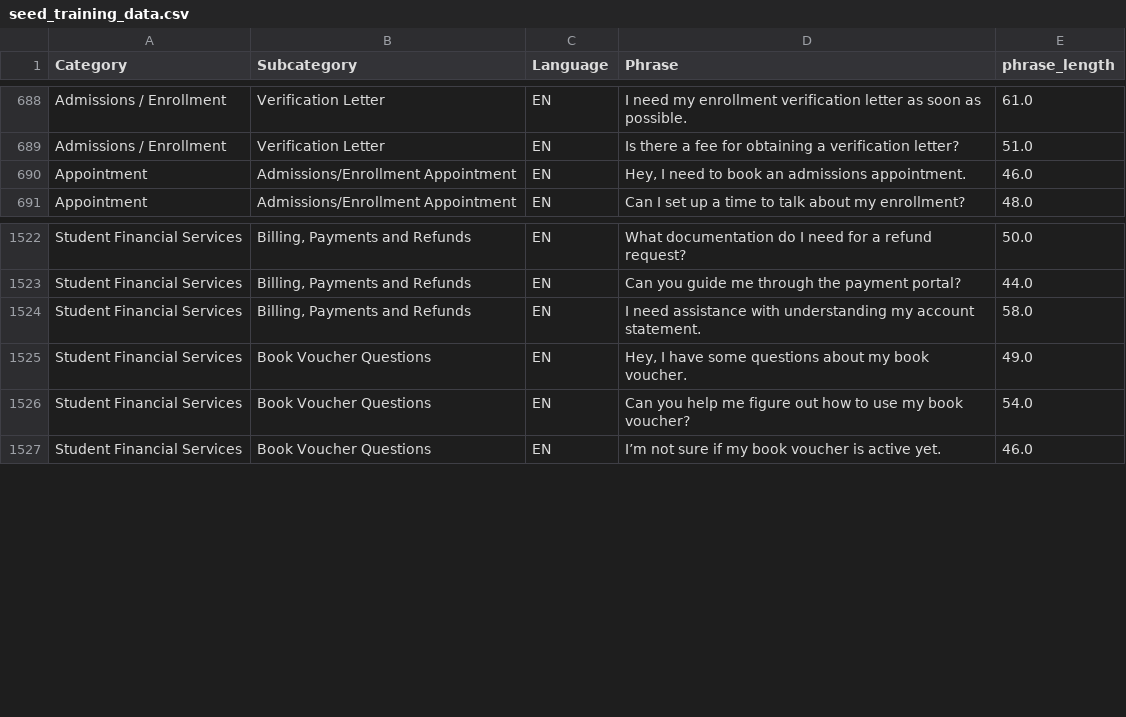
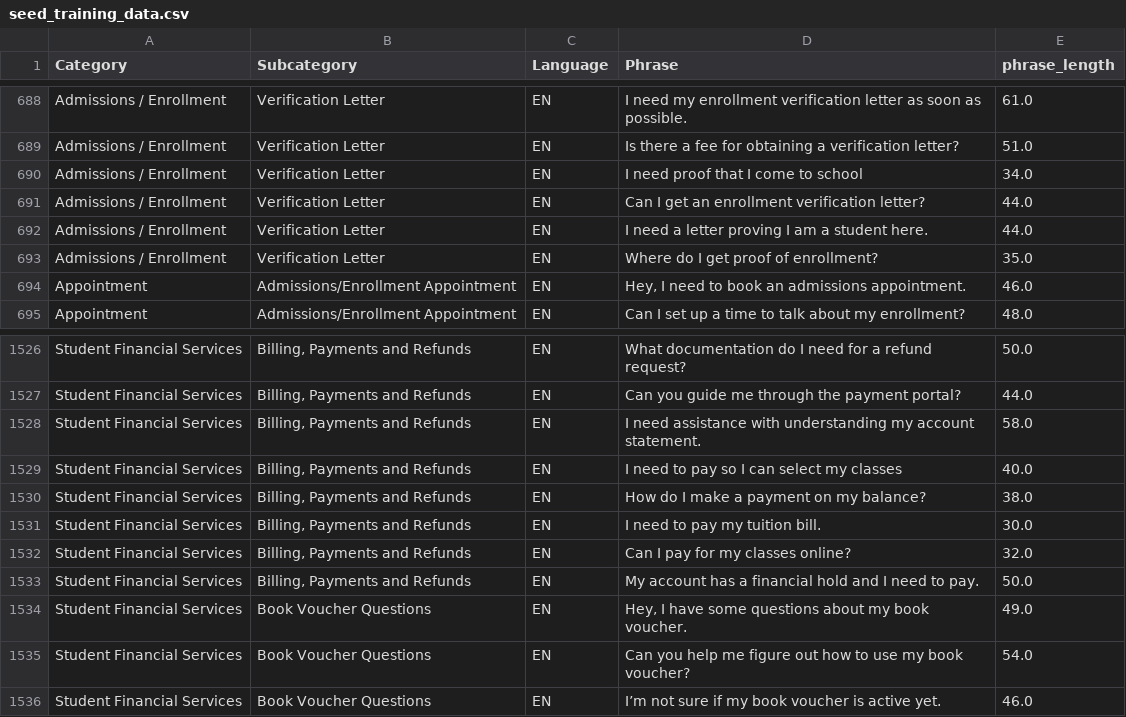
Before and after one commit to marcos-j-salazar/triage-copilot, a CSV file: ml/seed_training_data.csv, drawn as a sheet; only a part is shown, gaps mark what is left out; the diff names each change by its address in the sheet, - before the commit and + after, or states it on an @@ line.

Commit message:
Manually added some training data while testing the model before moving on

```diff
--- a/ml/seed_training_data.csv
+++ b/ml/seed_training_data.csv
+row 690: Admissions / Enrollment | Verification Letter | EN | I need proof that I come to school | 34.0
+row 691: Admissions / Enrollment | Verification Letter | EN | Can I get an enrollment verification letter? | 44.0
+row 692: Admissions / Enrollment | Verification Letter | EN | I need a letter proving I am a student here. | 44.0
+row 693: Admissions / Enrollment | Verification Letter | EN | Where do I get proof of enrollment? | 35.0
+row 1529: Student Financial Services | Billing, Payments and Refunds | EN | I need to pay so I can select my classes | 40.0
+row 1530: Student Financial Services | Billing, Payments and Refunds | EN | How do I make a payment on my balance? | 38.0
+row 1531: Student Financial Services | Billing, Payments and Refunds | EN | I need to pay my tuition bill. | 30.0
+row 1532: Student Financial Services | Billing, Payments and Refunds | EN | Can I pay for my classes online? | 32.0
+row 1533: Student Financial Services | Billing, Payments and Refunds | EN | My account has a financial hold and I need to pay. | 50.0
```
